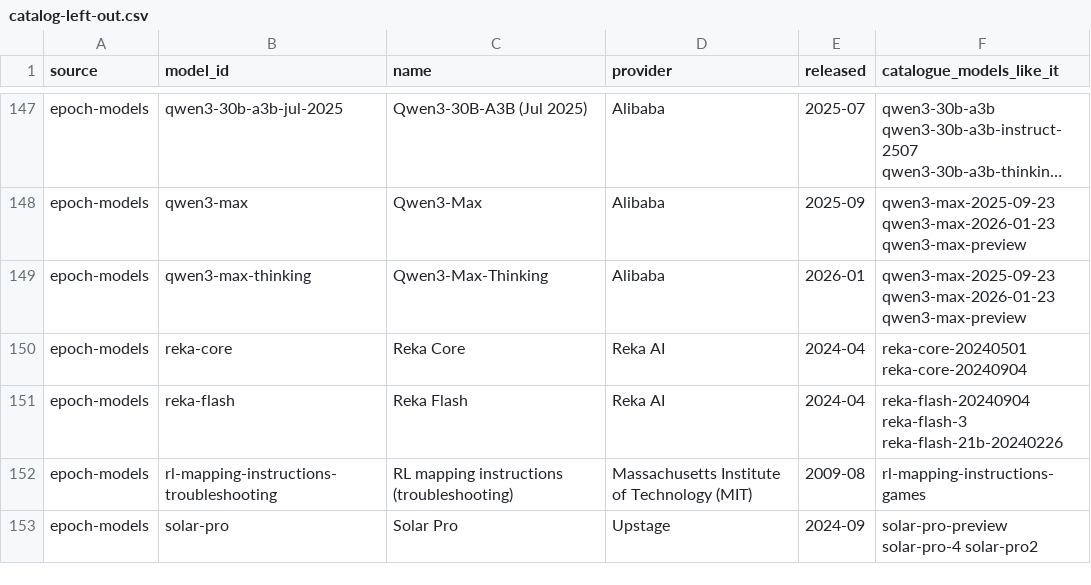
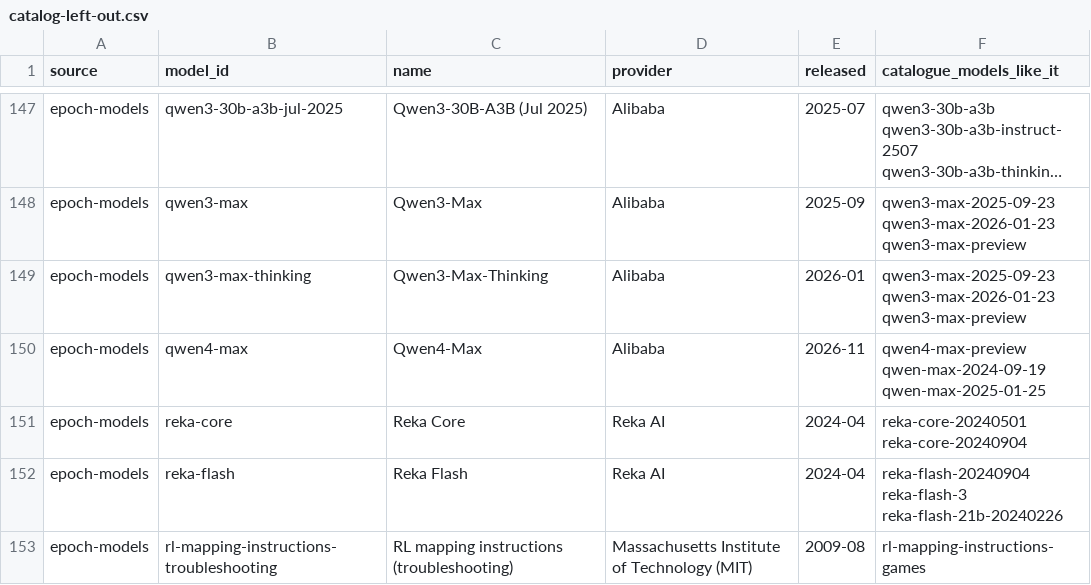
Before and after one commit to jshahbazi/llmbench, a CSV file: data/reports/catalog-left-out.csv, drawn as a sheet; only a part is shown, gaps mark what is left out; the shorter side is filled out with more unchanged rows; long unchanged cells end in ….

```diff
--- a/data/reports/catalog-left-out.csv
+++ b/data/reports/catalog-left-out.csv
@@ -149,2 +149,3 @@ epoch-models,qwen3-max,Qwen3-Max,Alibaba,2025-09,qwen3-max-2025-09-23 qwen3-max-
 epoch-models,qwen3-max-thinking,Qwen3-Max-Thinking,Alibaba,2026-01,qwen3-max-2025-09-23 qwen3-max-2026-01-23 qwen3-max-preview
+epoch-models,qwen4-max,Qwen4-Max,Alibaba,2026-11,qwen4-max-preview qwen-max-2024-09-19 qwen-max-2025-01-25
 epoch-models,reka-core,Reka Core,Reka AI,2024-04,reka-core-20240501 reka-core-20240904
```
Also changed, not shown: data/resolved/aliases.csv, 9 other files.
